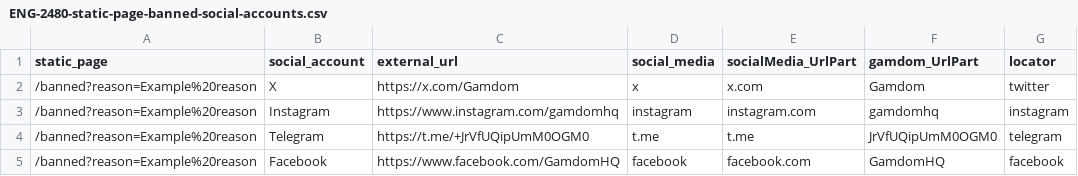
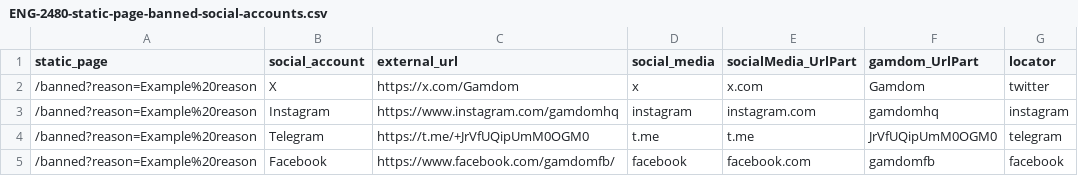
Before and after one commit to MikheilSoziashvili/typescript-playwright, a CSV file: datasets/ENG-2480-static-page-banned-social-accounts.csv, drawn as a sheet.

```diff
--- a/datasets/ENG-2480-static-page-banned-social-accounts.csv
+++ b/datasets/ENG-2480-static-page-banned-social-accounts.csv
@@ -4,2 +4,2 @@ static_page,social_account,external_url,social_media,socialMedia_UrlPart,gamdom_
 /banned?reason=Example%20reason,Telegram,https://t.me/+JrVfUQipUmM0OGM0,t.me,t.me,JrVfUQipUmM0OGM0,telegram
-/banned?reason=Example%20reason,Facebook,https://www.facebook.com/GamdomHQ,facebook,facebook.com,GamdomHQ,facebook
+/banned?reason=Example%20reason,Facebook,https://www.facebook.com/gamdomfb/,facebook,facebook.com,gamdomfb,facebook
```
Also changed, not shown: datasets/ENG-1981-footer-social-media-link-redirects.csv, datasets/ENG-2480-static-page-geoblocked-social-accounts.csv, 3 other files.
